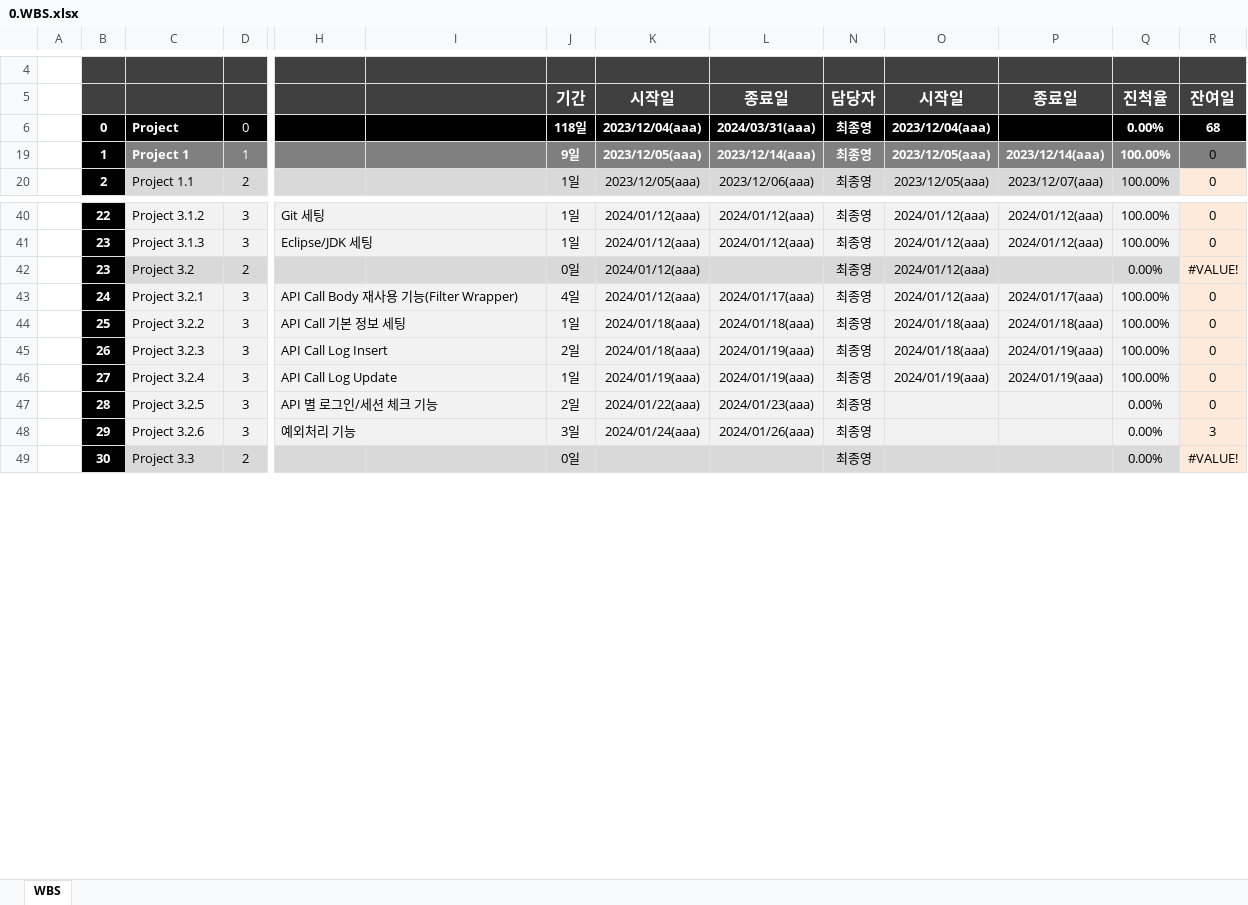
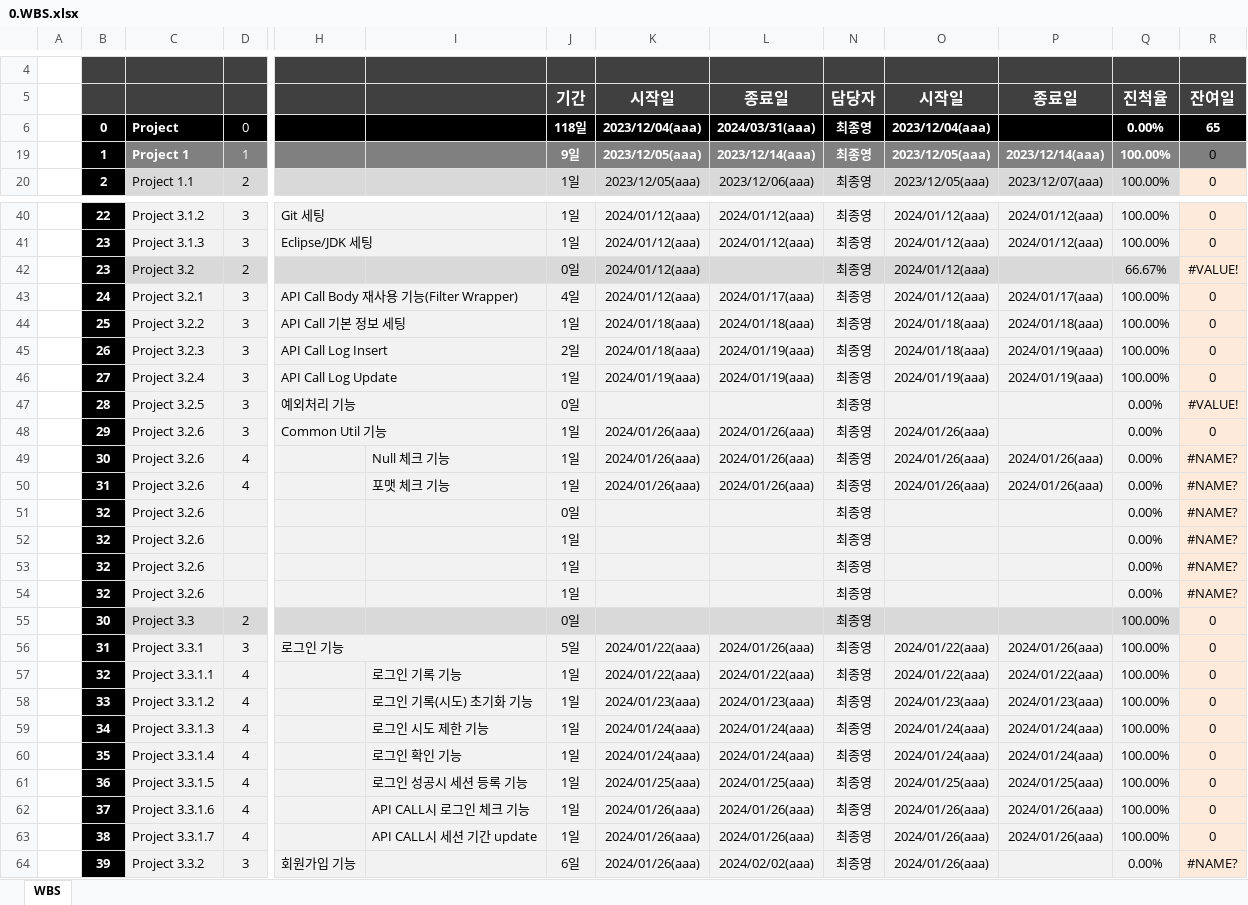
Before and after one commit to dyonyon2/The-10000-Hour-Rule, an Excel workbook: 0.WBS.xlsx, sheet WBS, drawn as a sheet; only a part is shown, gaps mark what is left out; values as stored, in another font and other column widths than the file's, no borders; charts and pictures and conditional formats not drawn; addresses are those after the commit; rows hold the shown columns only; the diff covers the shown part only; the diff names each change by its address in the sheet, - before the commit and + after, or states it on an @@ line.

Commit message:
2024-01-26 회원가입 기능 구현 90%

```diff
--- a/0.WBS.xlsx (sheet WBS)
+++ b/0.WBS.xlsx (sheet WBS)
-R6: 68
+R6: 65
-Q42: 0.00%
+Q42: 66.67%
-H47: API 별 로그인/세션 체크 기능
+H47: 예외처리 기능
-J47: 2일
+J47: 0일
-K47: 2024/01/22(aaa)
+K47: (empty)
-L47: 2024/01/23(aaa)
+L47: (empty)
-R47: 0
+R47: #VALUE!
-H48: 예외처리 기능
+H48: Common Util 기능
-J48: 3일
+J48: 1일
-K48: 2024/01/24(aaa)
+K48: 2024/01/26(aaa)
-O48: (empty)
+O48: 2024/01/26(aaa)
-R48: 3
+R48: 0
+row 49:  | 30 | Project 3.2.6 | 4 |  | Null 체크 기능 | 1일 | 2024/01/26(aaa) | 2024/01/26(aaa) | 최종영 | 2024/01/26(aaa) | 2024/01/26(aaa) | 0.00% | #NAME?
+row 50:  | 31 | Project 3.2.6 | 4 |  | 포맷 체크 기능 | 1일 | 2024/01/26(aaa) | 2024/01/26(aaa) | 최종영 | 2024/01/26(aaa) | 2024/01/26(aaa) | 0.00% | #NAME?
+row 51:  | 32 | Project 3.2.6 |  |  |  | 0일 |  |  | 최종영 |  |  | 0.00% | #NAME?
+row 52:  | 32 | Project 3.2.6 |  |  |  | 1일 |  |  | 최종영 |  |  | 0.00% | #NAME?
+row 53:  | 32 | Project 3.2.6 |  |  |  | 1일 |  |  | 최종영 |  |  | 0.00% | #NAME?
+row 54:  | 32 | Project 3.2.6 |  |  |  | 1일 |  |  | 최종영 |  |  | 0.00% | #NAME?
-Q55: 0.00%
+Q55: 100.00%
-R55: #VALUE!
+R55: 0
+row 56:  | 31 | Project 3.3.1 | 3 | 로그인 기능 |  | 5일 | 2024/01/22(aaa) | 2024/01/26(aaa) | 최종영 | 2024/01/22(aaa) | 2024/01/26(aaa) | 100.00% | 0
+row 57:  | 32 | Project 3.3.1.1 | 4 |  | 로그인 기록 기능 | 1일 | 2024/01/22(aaa) | 2024/01/22(aaa) | 최종영 | 2024/01/22(aaa) | 2024/01/22(aaa) | 100.00% | 0
+row 58:  | 33 | Project 3.3.1.2 | 4 |  | 로그인 기록(시도) 초기화 기능 | 1일 | 2024/01/23(aaa) | 2024/01/23(aaa) | 최종영 | 2024/01/23(aaa) | 2024/01/23(aaa) | 100.00% | 0
+row 59:  | 34 | Project 3.3.1.3 | 4 |  | 로그인 시도 제한 기능 | 1일 | 2024/01/24(aaa) | 2024/01/24(aaa) | 최종영 | 2024/01/24(aaa) | 2024/01/24(aaa) | 100.00% | 0
+row 60:  | 35 | Project 3.3.1.4 | 4 |  | 로그인 확인 기능 | 1일 | 2024/01/24(aaa) | 2024/01/24(aaa) | 최종영 | 2024/01/24(aaa) | 2024/01/24(aaa) | 100.00% | 0
+row 61:  | 36 | Project 3.3.1.5 | 4 |  | 로그인 성공시 세션 등록 기능 | 1일 | 2024/01/25(aaa) | 2024/01/25(aaa) | 최종영 | 2024/01/25(aaa) | 2024/01/25(aaa) | 100.00% | 0
+row 62:  | 37 | Project 3.3.1.6 | 4 |  | API CALL시 로그인 체크 기능 | 1일 | 2024/01/26(aaa) | 2024/01/26(aaa) | 최종영 | 2024/01/26(aaa) | 2024/01/26(aaa) | 100.00% | 0
+row 63:  | 38 | Project 3.3.1.7 | 4 |  | API CALL시 세션 기간 update | 1일 | 2024/01/26(aaa) | 2024/01/26(aaa) | 최종영 | 2024/01/26(aaa) | 2024/01/26(aaa) | 100.00% | 0
+row 64:  | 39 | Project 3.3.2 | 3 | 회원가입 기능 |  | 6일 | 2024/01/26(aaa) | 2024/02/02(aaa) | 최종영 | 2024/01/26(aaa) |  | 0.00% | #NAME?
```
Also changed, not shown: 8 added rows, 4 edited cells and merged cells elsewhere in this sheet, formulas that keep their value, charts or pictures, 24 other files.
